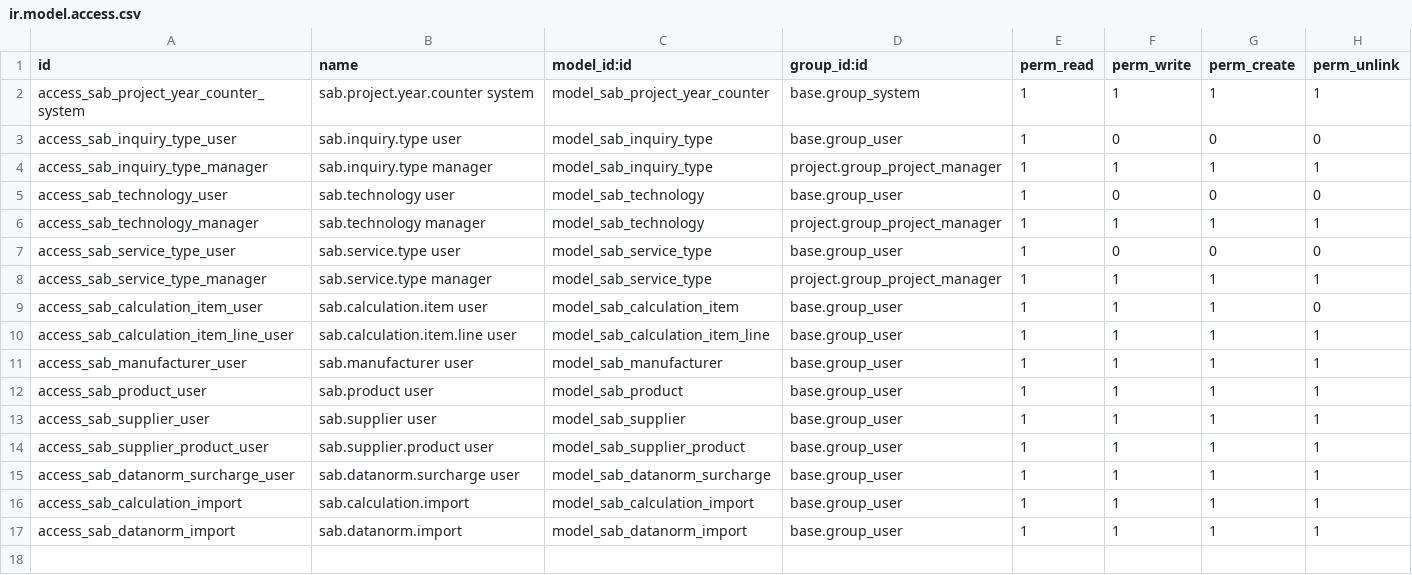
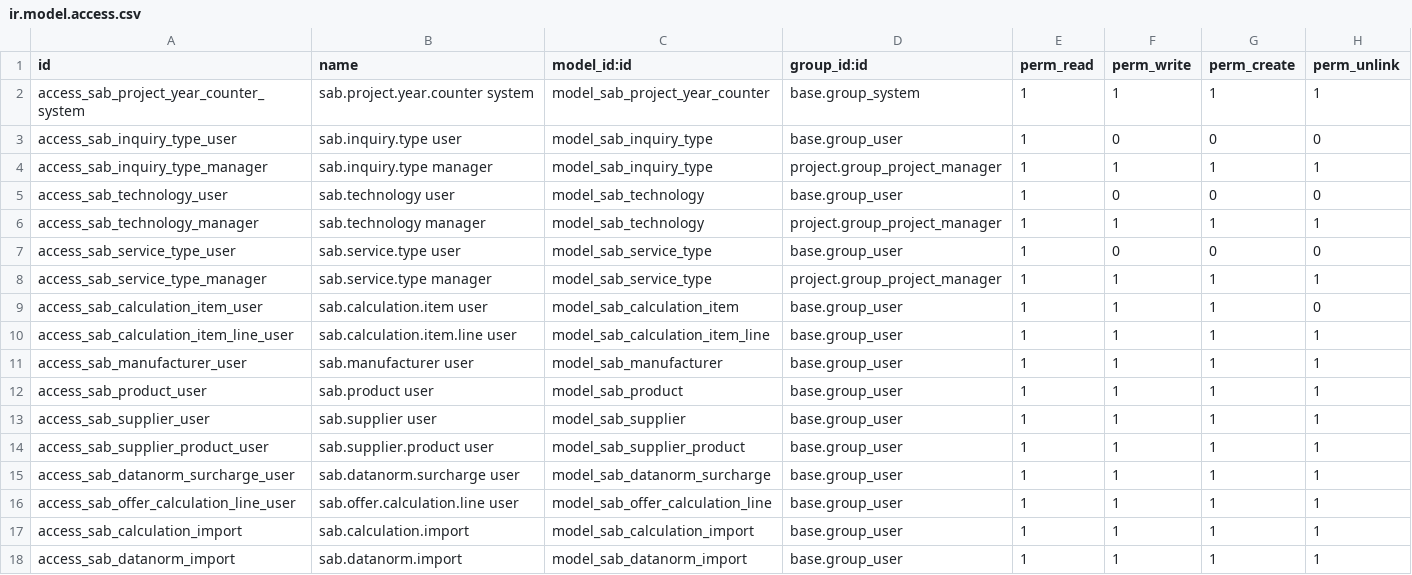
Before and after one commit to spreyer-prog/sab-p, a CSV file: addons/sab_project/security/ir.model.access.csv, drawn as a sheet; the diff names each change by its address in the sheet, - before the commit and + after, or states it on an @@ line.

Commit message:
Grant access to offer calculation lines

```diff
--- a/addons/sab_project/security/ir.model.access.csv
+++ b/addons/sab_project/security/ir.model.access.csv
+row 16: access_sab_offer_calculation_line_user | sab.offer.calculation.line user | model_sab_offer_calculation_line | base.group_user | 1 | 1 | 1 | 1
```
